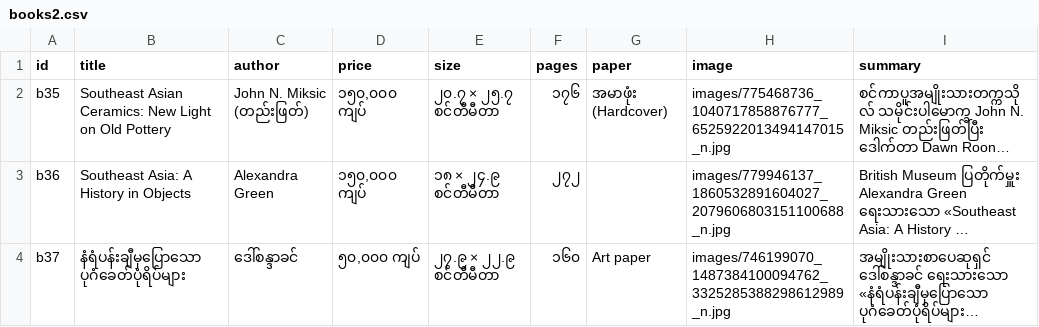
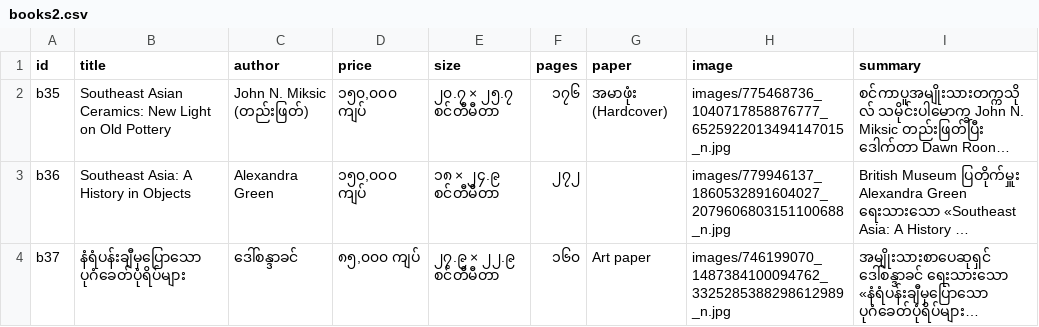
Before and after one commit to tetluukyawsarpay/tetluukyawsarpay.github.io, a CSV file: _data/books2.csv, drawn as a sheet; only a part is shown; long unchanged cells end in …; the diff names each change by its address in the sheet, - before the commit and + after, or states it on an @@ line.

Commit message:
Update b37 price to 85000 MMK

```diff
--- a/_data/books2.csv
+++ b/_data/books2.csv
-D4 (price): ၅၀,၀၀၀ ကျပ်
+D4 (price): ၈၅,၀၀၀ ကျပ်
```
